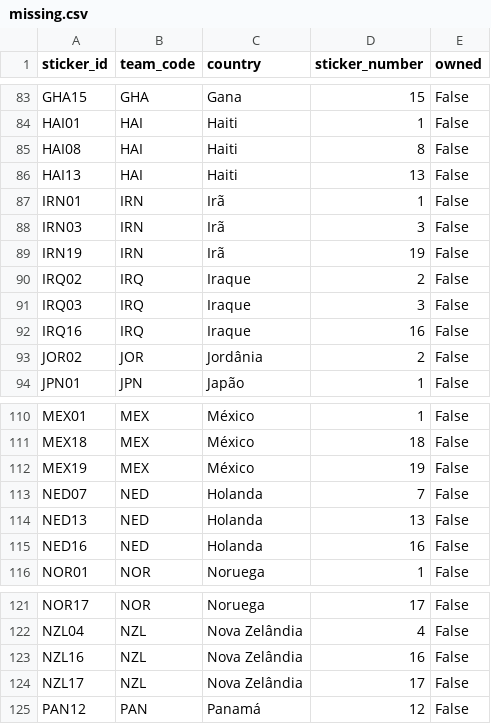
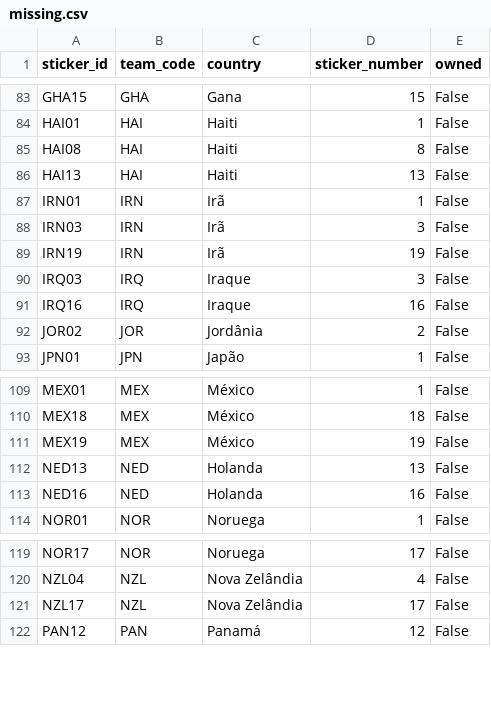
Before and after one commit to RafaSartorel/figurinhas-copa-2026, a CSV file: data/missing.csv, drawn as a sheet; only a part is shown, gaps mark what is left out; the diff names each change by its address in the sheet, - before the commit and + after, or states it on an @@ line.

```diff
--- a/data/missing.csv
+++ b/data/missing.csv
-row 90: IRQ02 | IRQ | Iraque | 2 | False
-row 113: NED07 | NED | Holanda | 7 | False
-row 123: NZL16 | NZL | Nova Zelândia | 16 | False
```
Also changed, not shown: data/owned.csv, 6 other files.
